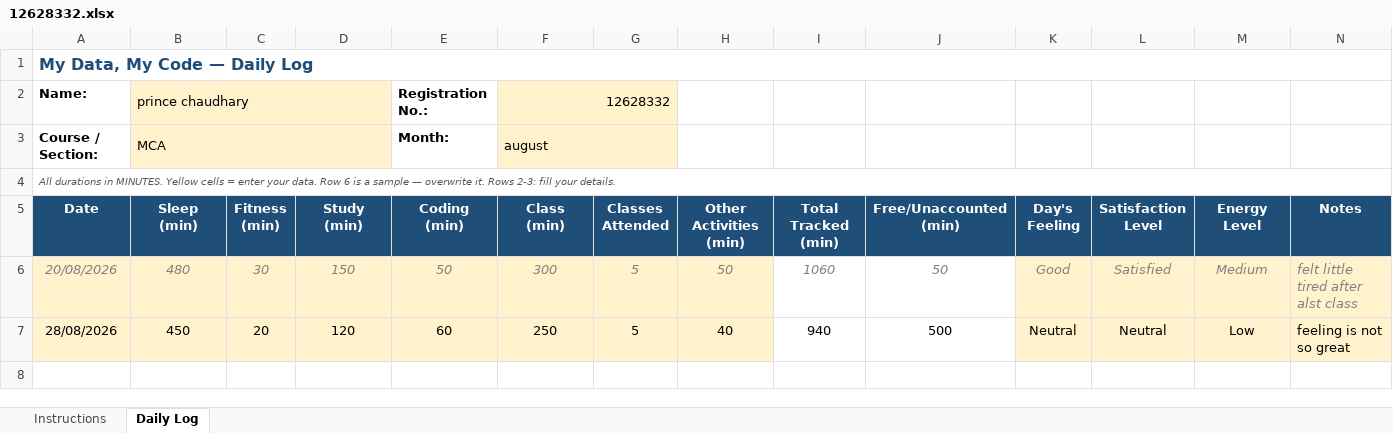
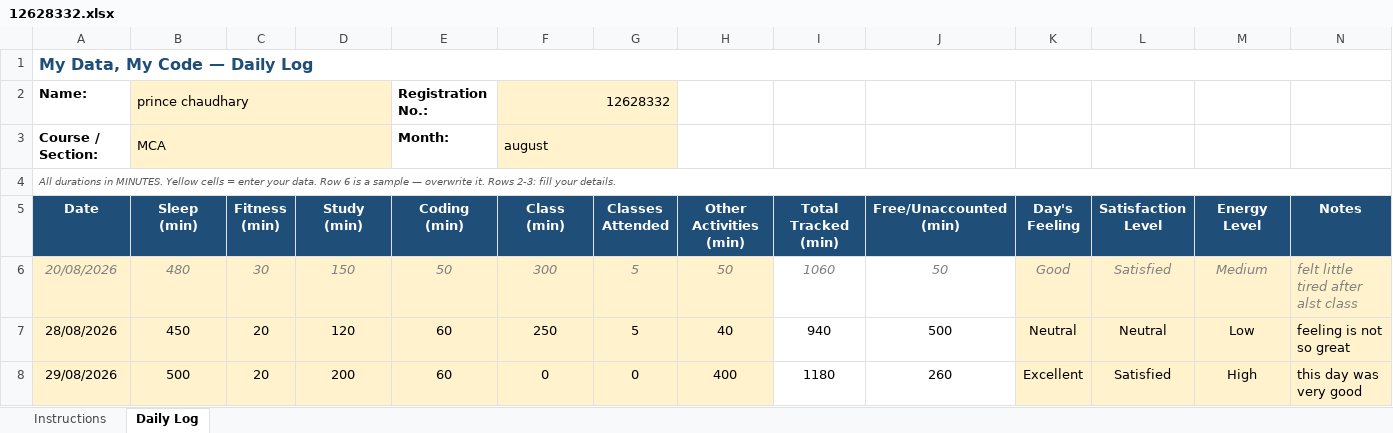
Before and after one commit to prince9026/cap776, an Excel workbook: 12628332.xlsx, sheet Daily Log, drawn as a sheet; values as stored, in another font and other column widths than the file's, no borders; conditional formats not drawn; the diff names each change by its address in the sheet, - before the commit and + after, or states it on an @@ line.

Commit message:
Updated daily details

```diff
--- a/12628332.xlsx (sheet Daily Log)
+++ b/12628332.xlsx (sheet Daily Log)
+row 8: 29/08/2026 | 500 | 20 | 200 | 60 | 0 | 0 | 400 | 1180 | 260 | Excellent | Satisfied | High | this day was very good
```
